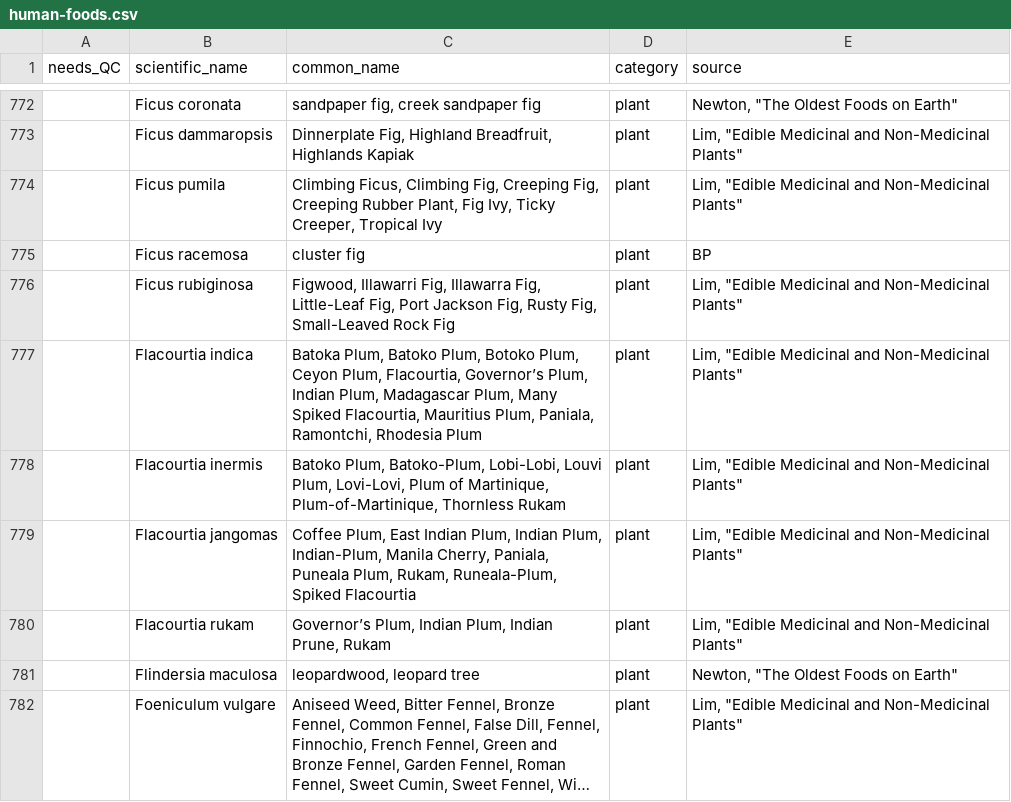
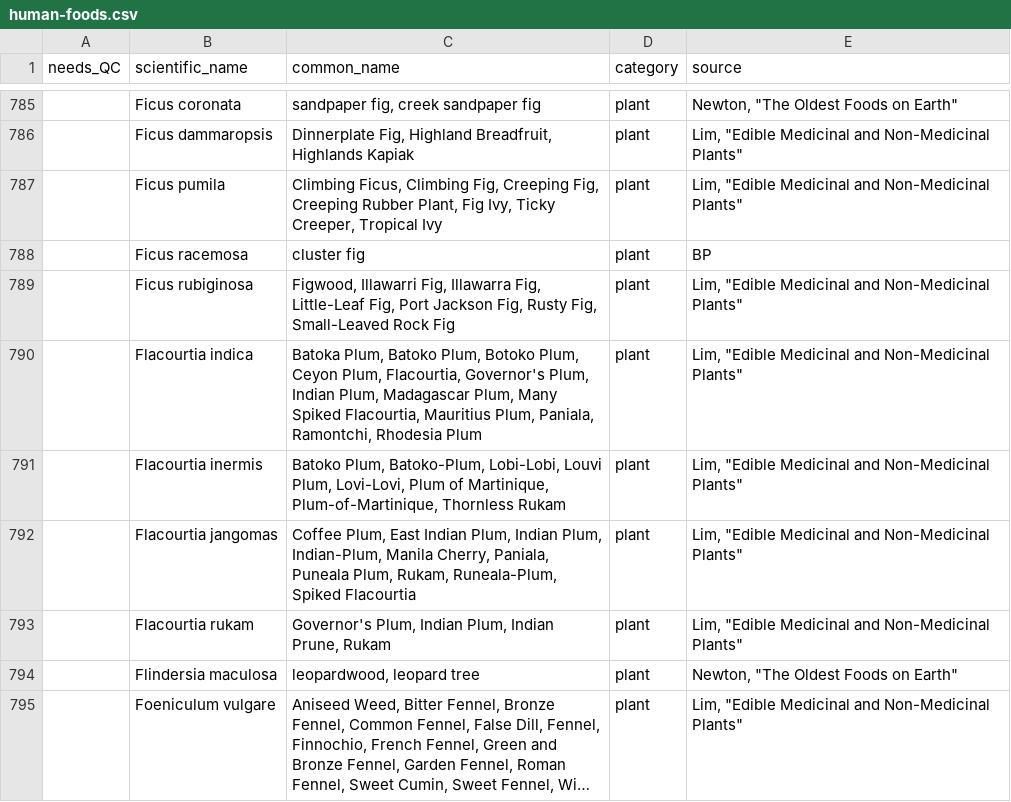
Before and after one commit to bpetrone/food-dbs, a CSV file: data/inputs/human-foods.csv, drawn as a sheet; only a part is shown, gaps mark what is left out; long unchanged cells end in …; the diff covers the shown part only.

```diff
--- a/data/inputs/human-foods.csv
+++ b/data/inputs/human-foods.csv
@@ -776,6 +789,6 @@ needs_QC,scientific_name,common_name,category,source
 ,Ficus rubiginosa,"Figwood, Illawarri Fig, Illawarra Fig, Little-Leaf Fig, Port Jackson Fig, Rusty Fig, Small-Leaved Rock Fig",plant,"Lim, ""Edible Medicinal and Non-Medicinal Plants"""
-,Flacourtia indica,"Batoka Plum, Batoko Plum, Botoko Plum, Ceyon Plum, Flacourtia, Governor’s Plum, Indian Plum, Madagascar Plum, Many Spiked Flacourtia, Mauritius Plum, Paniala, Ramontchi, Rhodesia Plum",plant,"Lim, ""Edible Medicinal and Non-Medicinal Plants"""
+,Flacourtia indica,"Batoka Plum, Batoko Plum, Botoko Plum, Ceyon Plum, Flacourtia, Governor's Plum, Indian Plum, Madagascar Plum, Many Spiked Flacourtia, Mauritius Plum, Paniala, Ramontchi, Rhodesia Plum",plant,"Lim, ""Edible Medicinal and Non-Medicinal Plants"""
 ,Flacourtia inermis,"Batoko Plum, Batoko-Plum, Lobi-Lobi, Louvi Plum, Lovi-Lovi, Plum of Martinique, Plum-of-Martinique, Thornless Rukam",plant,"Lim, ""Edible Medicinal and Non-Medicinal Plants"""
 ,Flacourtia jangomas,"Coffee Plum, East Indian Plum, Indian Plum, Indian-Plum, Manila Cherry, Paniala, Puneala Plum, Rukam, Runeala-Plum, Spiked Flacourtia",plant,"Lim, ""Edible Medicinal and Non-Medicinal Plants"""
-,Flacourtia rukam,"Governor’s Plum, Indian Plum, Indian Prune, Rukam",plant,"Lim, ""Edible Medicinal and Non-Medicinal Plants"""
+,Flacourtia rukam,"Governor's Plum, Indian Plum, Indian Prune, Rukam",plant,"Lim, ""Edible Medicinal and Non-Medicinal Plants"""
 ,Flindersia maculosa,"leopardwood, leopard tree",plant,"Newton, ""The Oldest Foods on Earth"""
```
Also changed, not shown: 19 added rows, 5 removed rows, 3 moved rows and 69 edited cells elsewhere in this file.
